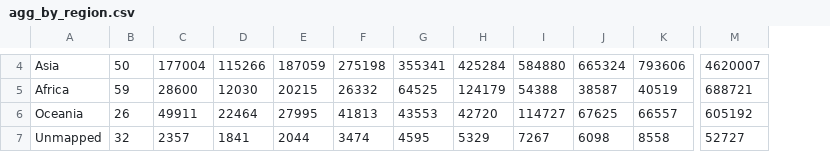
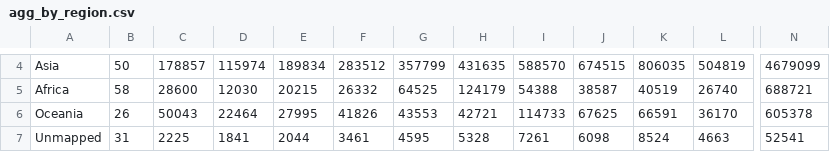
Before and after one commit to j-kind/insdc-provenance-cali-fund, a CSV file: pipeline/output/agg_by_region.csv, drawn as a sheet; only a part is shown, gaps mark what is left out; removed rows and columns are numbered as before the commit, all else as after; the diff covers the shown part only; the diff names each change by its address in the sheet, - before the commit and + after, or states it on an @@ line.

```diff
--- a/pipeline/output/agg_by_region.csv
+++ b/pipeline/output/agg_by_region.csv
+column L, rows 4-7: 504819 | 26740 | 36170 | 4663
-column M, rows 4-7: 4620007 | 688721 | 605192 | 52727
+column N, rows 4-7: 4679099 | 688721 | 605378 | 52541
-C4: 177004
+C4: 178857
-D4: 115266
+D4: 115974
-E4: 187059
+E4: 189834
-F4: 275198
+F4: 283512
-G4: 355341
+G4: 357799
-H4: 425284
+H4: 431635
-I4: 584880
+I4: 588570
-J4: 665324
+J4: 674515
-K4: 793606
+K4: 806035
-B5: 59
+B5: 58
-C6: 49911
+C6: 50043
-F6: 41813
+F6: 41826
-H6: 42720
+H6: 42721
-I6: 114727
+I6: 114733
-K6: 66557
+K6: 66591
-B7: 32
+B7: 31
-C7: 2357
+C7: 2225
-F7: 3474
+F7: 3461
-H7: 5329
+H7: 5328
-I7: 7267
+I7: 7261
-K7: 8558
+K7: 8524
```
Also changed, not shown: 21 edited cells elsewhere in this file, pipeline/output/agg_by_income.csv, pipeline/output/agg_by_subregion.csv, 14 other files.
